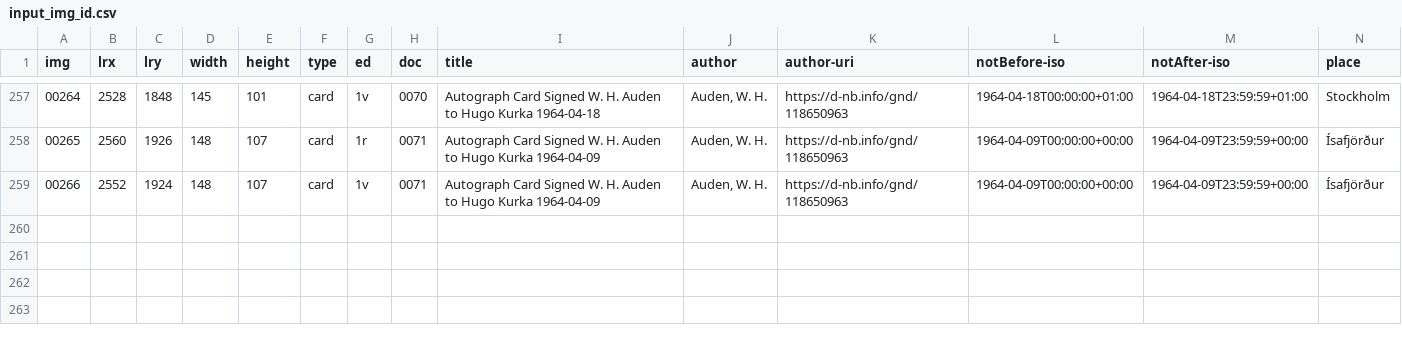
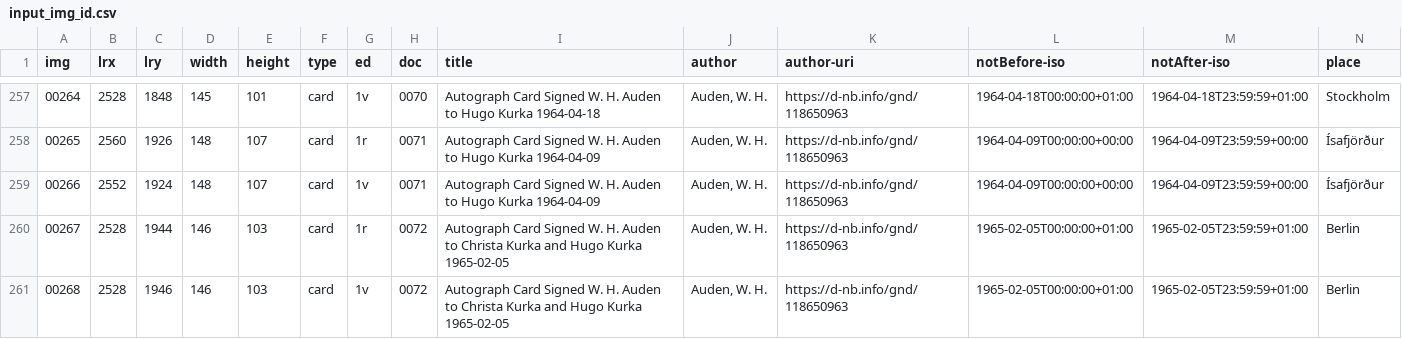
Before and after one commit to auden-in-austria-digital/aad-data, a CSV file: metadata/csv/input_img_id.csv, drawn as a sheet; only a part is shown, gaps mark what is left out; rows hold the shown columns only; the diff names each change by its address in the sheet, - before the commit and + after, or states it on an @@ line.

Commit message:
create metadata imgs 00267-00268

```diff
--- a/metadata/csv/input_img_id.csv
+++ b/metadata/csv/input_img_id.csv
+row 260: 00267 | 2528 | 1944 | 146 | 103 | card | 1r | 0072 | Autograph Card Signed W. H. Auden to Christa Kurka and Hugo Kurka 1965-02-05 | Auden, W. H. | https://d-nb.info/gnd/118650963 | 1965-02-05T00:00:00+01:00 | 1965-02-05T23:59:59+01:00 | Berlin
+row 261: 00268 | 2528 | 1946 | 146 | 103 | card | 1v | 0072 | Autograph Card Signed W. H. Auden to Christa Kurka and Hugo Kurka 1965-02-05 | Auden, W. H. | https://d-nb.info/gnd/118650963 | 1965-02-05T00:00:00+01:00 | 1965-02-05T23:59:59+01:00 | Berlin
```
